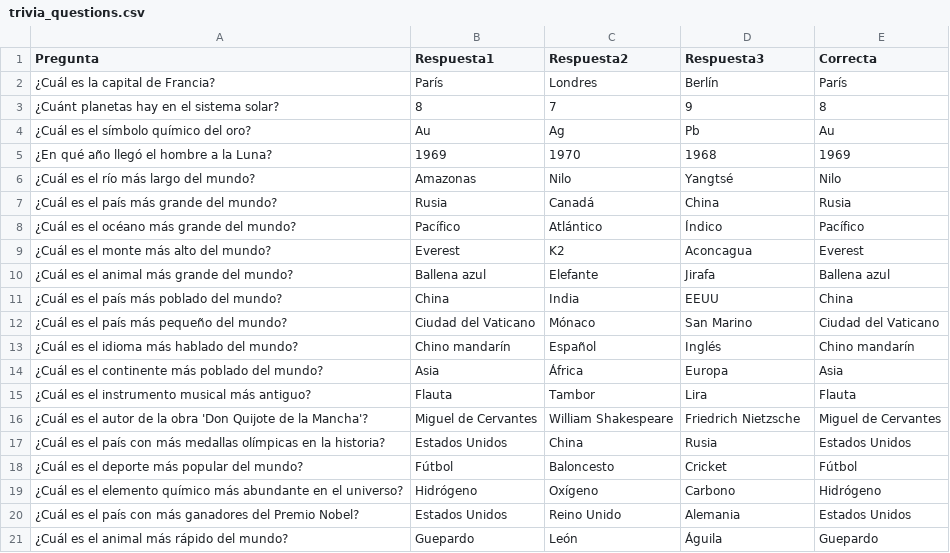
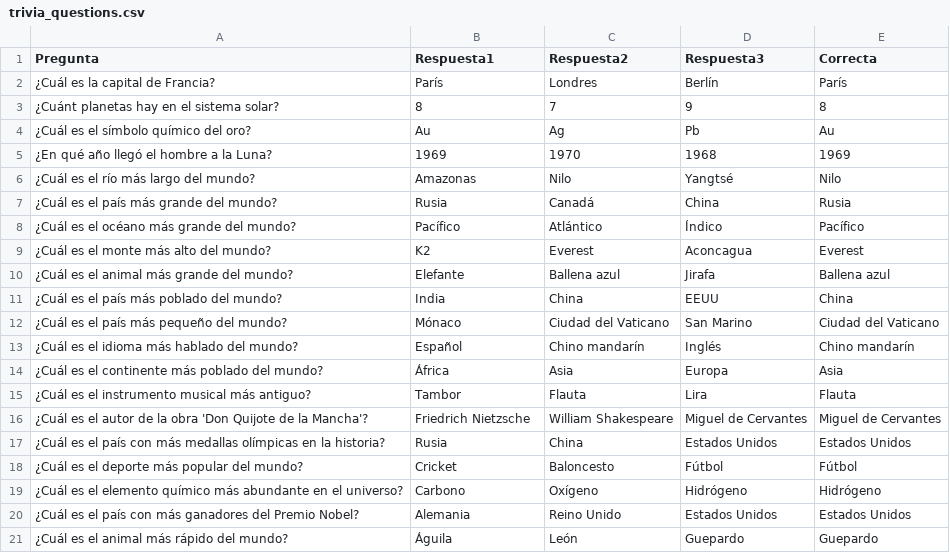
Before and after one commit to romacion6256/entregable1, a CSV file: entregable1/trivia_questions.csv, drawn as a sheet.

Commit message:
.
cambie el orden de las respuestas en el csv y la forma en q se imprimen las respuestas correctas al finalizar el juego

```diff
--- a/entregable1/trivia_questions.csv
+++ b/entregable1/trivia_questions.csv
@@ -8,14 +8,14 @@ Pregunta,Respuesta1,Respuesta2,Respuesta3,Correcta
 ¿Cuál es el océano más grande del mundo?, Pacífico, Atlántico, Índico, Pacífico
-¿Cuál es el monte más alto del mundo?, Everest, K2, Aconcagua, Everest
-¿Cuál es el animal más grande del mundo?, Ballena azul, Elefante, Jirafa, Ballena azul
-¿Cuál es el país más poblado del mundo?, China, India, EEUU, China
-¿Cuál es el país más pequeño del mundo?, Ciudad del Vaticano, Mónaco, San Marino, Ciudad del Vaticano
-¿Cuál es el idioma más hablado del mundo?, Chino mandarín, Español, Inglés, Chino mandarín
-¿Cuál es el continente más poblado del mundo?, Asia, África, Europa, Asia
-¿Cuál es el instrumento musical más antiguo?, Flauta, Tambor, Lira, Flauta
-¿Cuál es el autor de la obra 'Don Quijote de la Mancha'?, Miguel de Cervantes, William Shakespeare, Friedrich Nietzsche, Miguel de Cervantes
-¿Cuál es el país con más medallas olímpicas en la historia?, Estados Unidos, China, Rusia, Estados Unidos
-¿Cuál es el deporte más popular del mundo?, Fútbol, Baloncesto, Cricket, Fútbol
-¿Cuál es el elemento químico más abundante en el universo?, Hidrógeno, Oxígeno, Carbono, Hidrógeno
-¿Cuál es el país con más ganadores del Premio Nobel?, Estados Unidos, Reino Unido, Alemania, Estados Unidos
-¿Cuál es el animal más rápido del mundo?, Guepardo, León, Águila, Guepardo
+¿Cuál es el monte más alto del mundo?, K2, Everest, Aconcagua, Everest
+¿Cuál es el animal más grande del mundo?, Elefante, Ballena azul, Jirafa, Ballena azul
+¿Cuál es el país más poblado del mundo?, India, China, EEUU, China
+¿Cuál es el país más pequeño del mundo?, Mónaco, Ciudad del Vaticano, San Marino, Ciudad del Vaticano
+¿Cuál es el idioma más hablado del mundo?, Español, Chino mandarín, Inglés, Chino mandarín
+¿Cuál es el continente más poblado del mundo?, África, Asia, Europa, Asia
+¿Cuál es el instrumento musical más antiguo?, Tambor, Flauta, Lira, Flauta
+¿Cuál es el autor de la obra 'Don Quijote de la Mancha'?, Friedrich Nietzsche, William Shakespeare, Miguel de Cervantes, Miguel de Cervantes
+¿Cuál es el país con más medallas olímpicas en la historia?, Rusia, China, Estados Unidos, Estados Unidos
+¿Cuál es el deporte más popular del mundo?, Cricket, Baloncesto, Fútbol, Fútbol
+¿Cuál es el elemento químico más abundante en el universo?, Carbono, Oxígeno, Hidrógeno, Hidrógeno
+¿Cuál es el país con más ganadores del Premio Nobel?, Alemania, Reino Unido, Estados Unidos, Estados Unidos
+¿Cuál es el animal más rápido del mundo?, Águila, León, Guepardo, Guepardo
```
Also changed, not shown: 1 other file.
